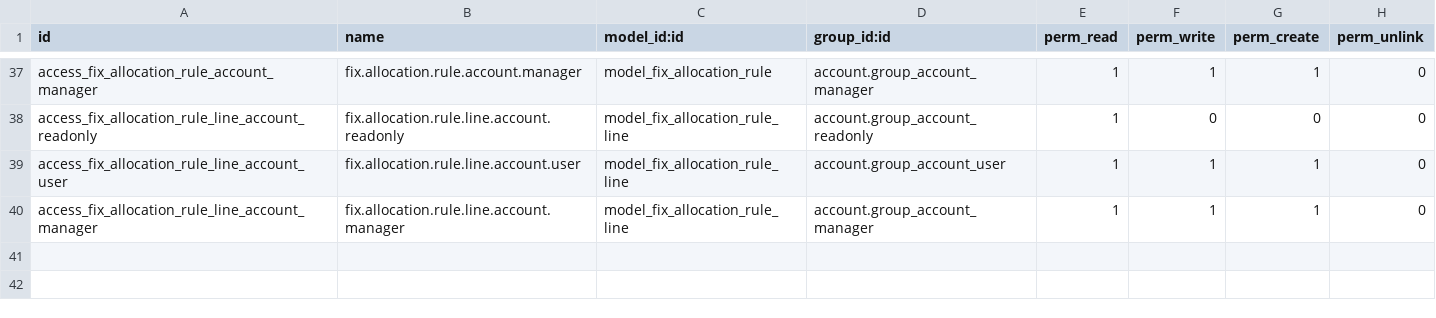
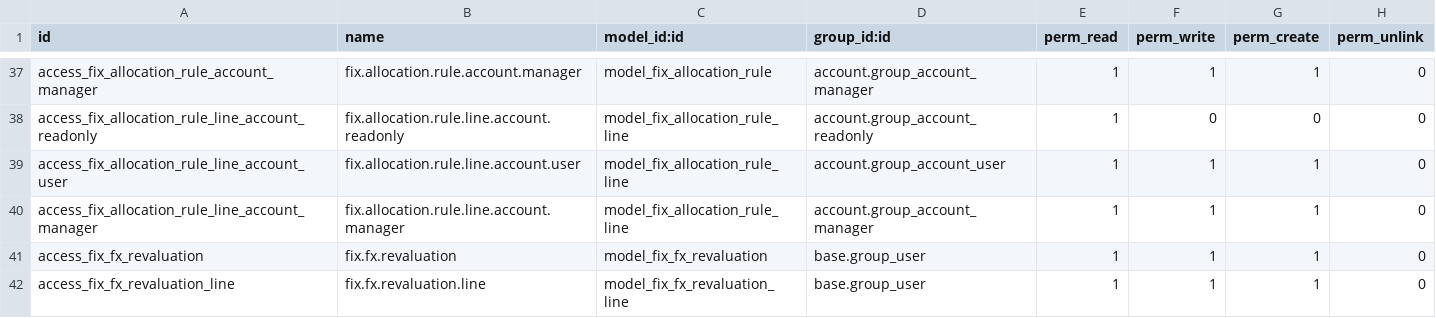
Before and after one commit to maz279/1000fix_new_erp_system, a CSV file: 1000_fix_codebase/addons/domain/g_finance/cd_gl_ext/security/ir.model.access.csv, drawn as a sheet; only a part is shown, gaps mark what is left out.

```diff
--- a/1000_fix_codebase/addons/domain/g_finance/cd_gl_ext/security/ir.model.access.csv
+++ b/1000_fix_codebase/addons/domain/g_finance/cd_gl_ext/security/ir.model.access.csv
@@ -40 +40,3 @@ access_fix_allocation_rule_line_account_user,fix.allocation.rule.line.account.us
 access_fix_allocation_rule_line_account_manager,fix.allocation.rule.line.account.manager,model_fix_allocation_rule_line,account.group_account_manager,1,1,1,0
+access_fix_fx_revaluation,fix.fx.revaluation,model_fix_fx_revaluation,base.group_user,1,1,1,0
+access_fix_fx_revaluation_line,fix.fx.revaluation.line,model_fix_fx_revaluation_line,base.group_user,1,1,1,0
```
Also changed, not shown: 1000_fix_codebase/addons/domain/g_finance/cd_billing_engine/security/ir.model.access.csv, 29 other files.
